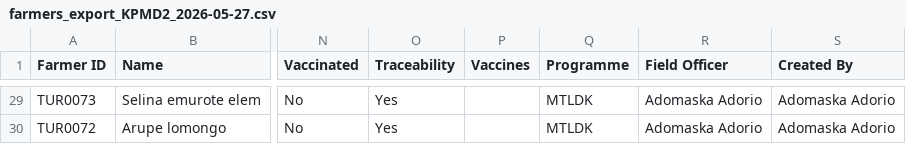
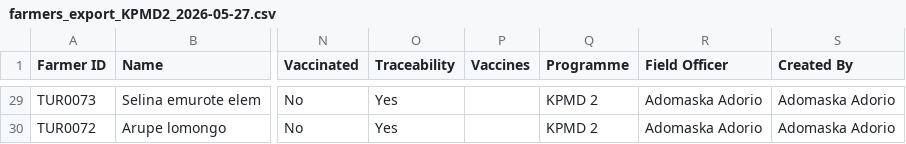
Before and after one commit to Ezekiel-kipruto-Kirui/Genco, a CSV file: src/farmers_export_KPMD2_2026-05-27.csv, drawn as a sheet; only a part is shown, gaps mark what is left out; the diff covers the shown part only; the diff names each change by its address in the sheet, - before the commit and + after, or states it on an @@ line.

Commit message:
programme update

```diff
--- a/src/farmers_export_KPMD2_2026-05-27.csv
+++ b/src/farmers_export_KPMD2_2026-05-27.csv
-Q29:Q30 (Programme): MTLDK
+Q29:Q30 (Programme): KPMD 2
```
Also changed, not shown: 27 edited cells elsewhere in this file, 14 other files.
